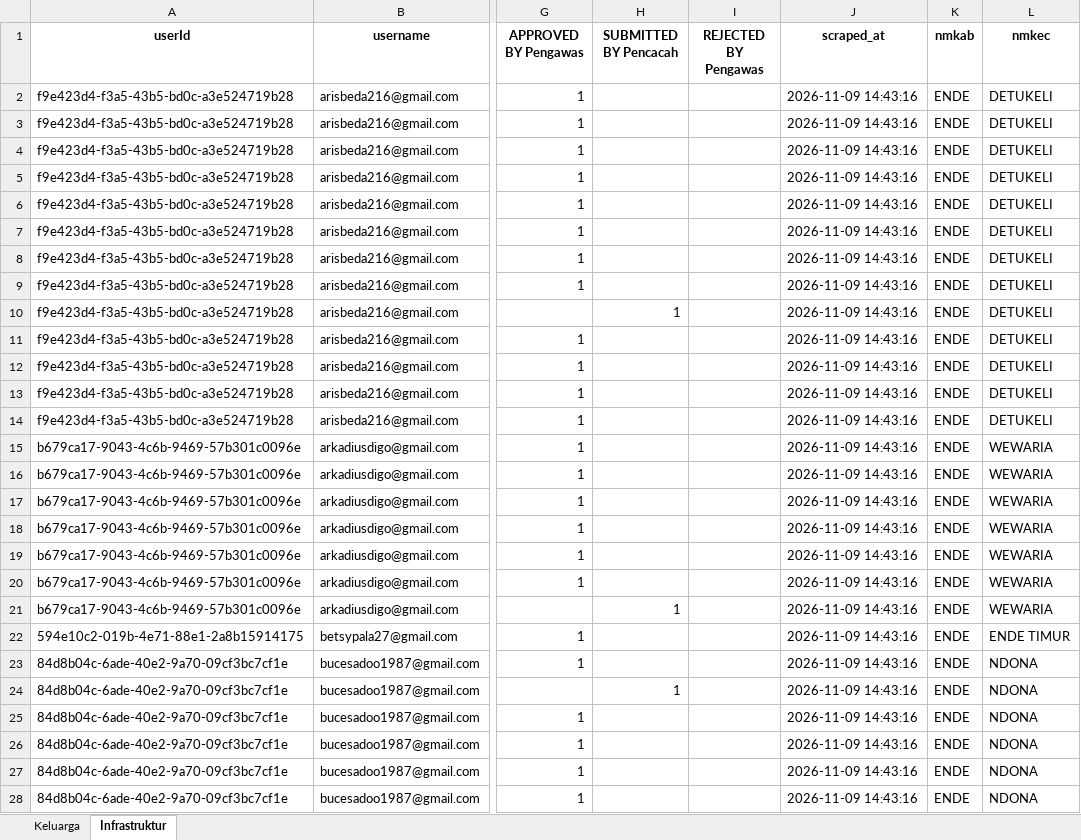
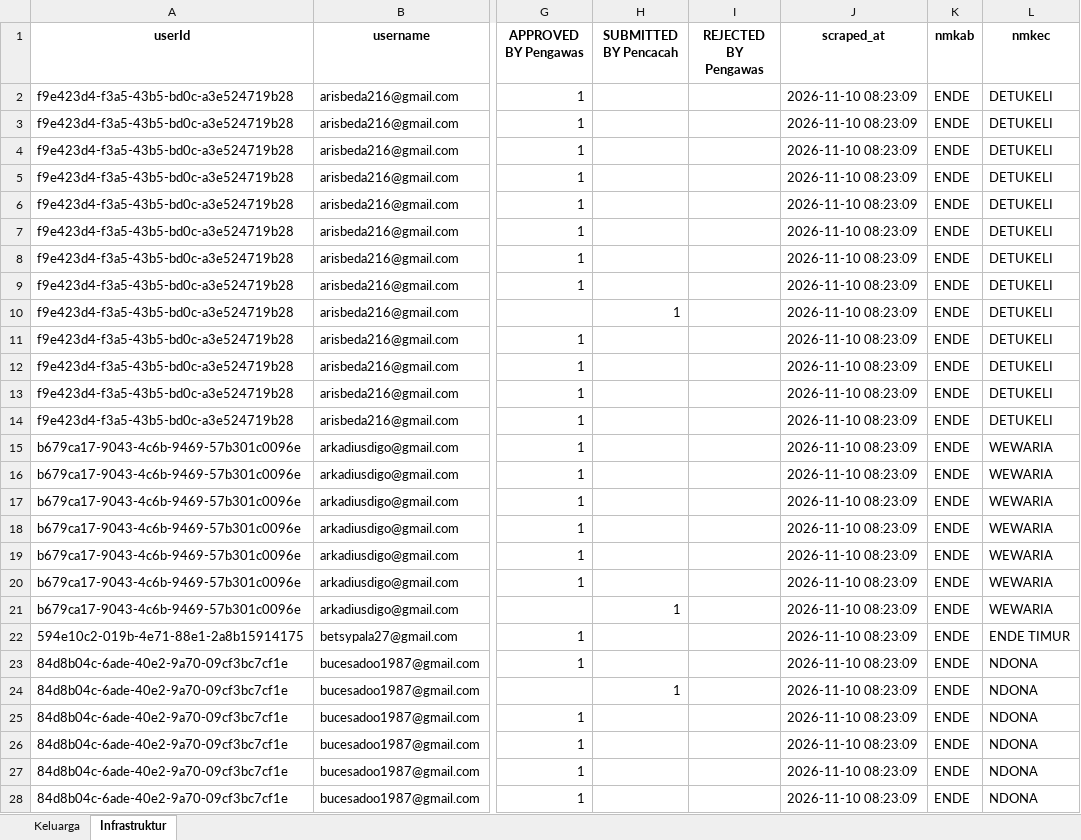
Before and after one commit to andrewmarulitua/monitoring-dampak-gempa, an Excel workbook: data/SCRAPING_REKAP_DAMPAK_BENCANA_ENDE_LATEST.xlsx, sheet Infrastruktur, drawn as a sheet; only a part is shown, gaps mark what is left out; values as stored, in another font and other column widths than the file's, no borders; the diff covers the shown part only; the diff names each change by its address in the sheet, - before the commit and + after, or states it on an @@ line.

```diff
--- a/data/SCRAPING_REKAP_DAMPAK_BENCANA_ENDE_LATEST.xlsx (sheet Infrastruktur)
+++ b/data/SCRAPING_REKAP_DAMPAK_BENCANA_ENDE_LATEST.xlsx (sheet Infrastruktur)
-J2:J28 (scraped_at): 2026-11-09 14:43:16
+J2:J28 (scraped_at): 2026-11-10 08:23:09
```
Also changed, not shown: 283 edited cells elsewhere in this sheet, sheet Keluarga, 2 other files.
